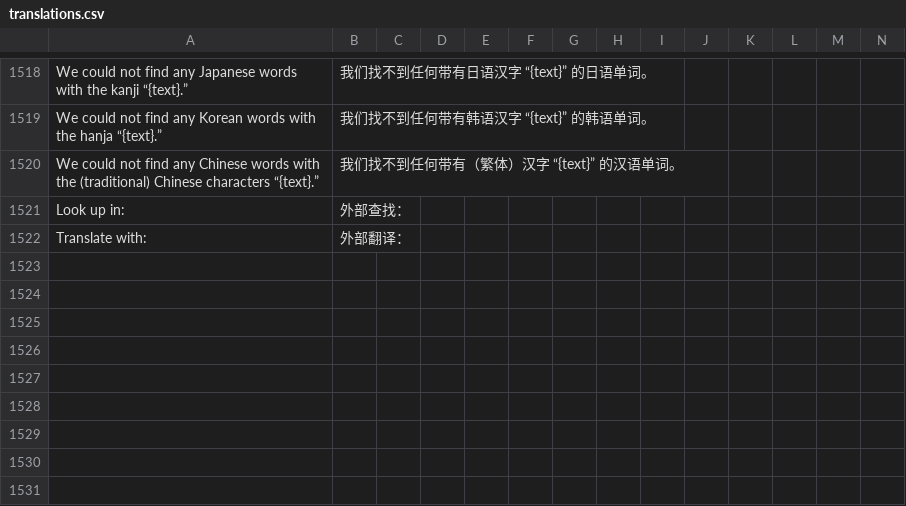
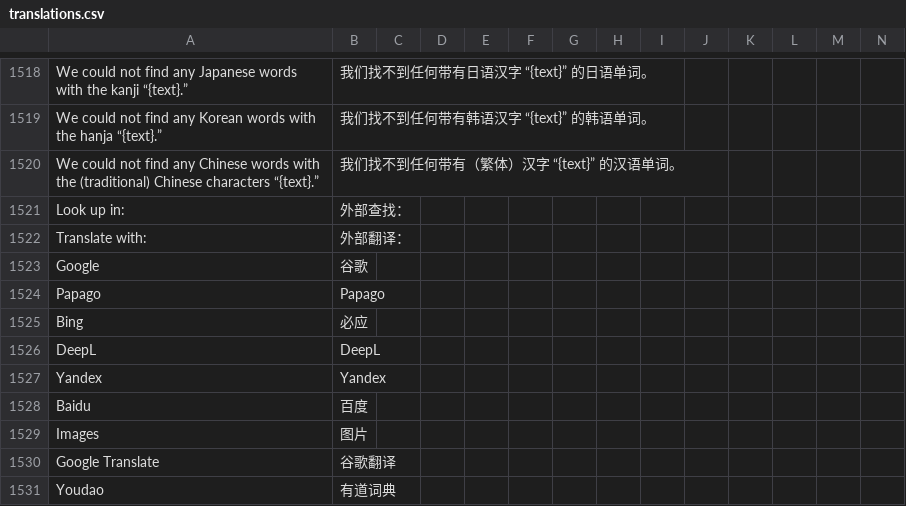
Before and after one commit to jaguar-person/zero-to-hero-nuxt, a CSV file: lib/translations.csv, drawn as a sheet; only a part is shown, gaps mark what is left out; rows hold the shown columns only; the diff names each change by its address in the sheet, - before the commit and + after, or states it on an @@ line.

```diff
--- a/lib/translations.csv
+++ b/lib/translations.csv
+row 1523: Google | 谷歌
+row 1524: Papago | Papago
+row 1525: Bing | 必应
+row 1526: DeepL | DeepL
+row 1527: Yandex | Yandex
+row 1528: Baidu | 百度
+row 1529: Images | 图片
+row 1530: Google Translate | 谷歌翻译
+row 1531: Youdao | 有道词典
```
Also changed, not shown: 3 other files.
